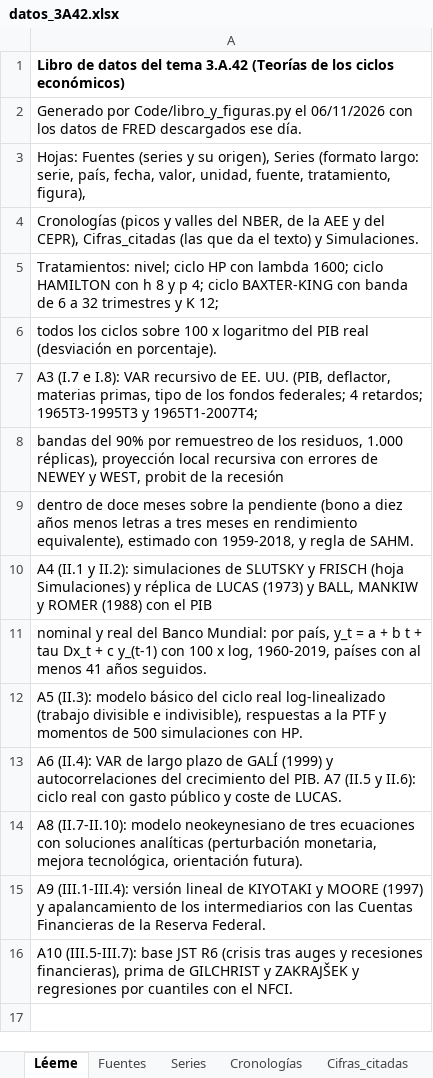
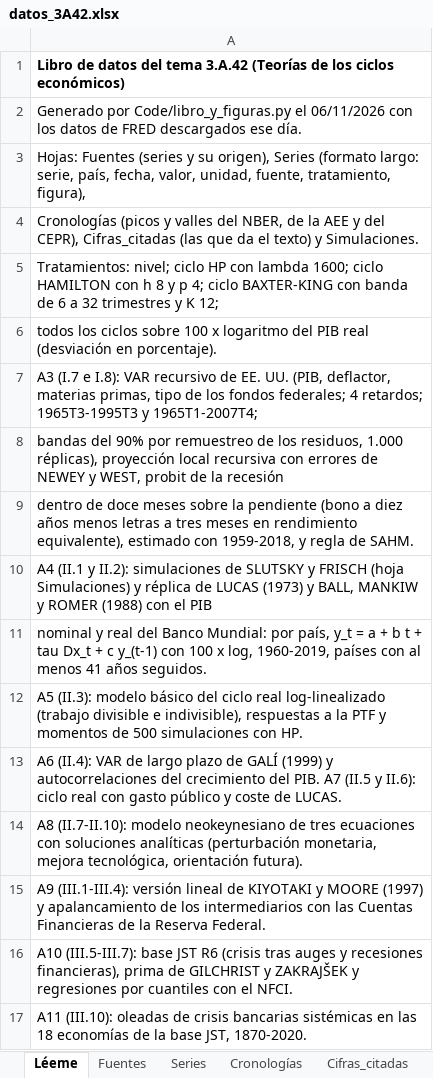
Before and after one commit to OposicionTCEE/temario, an Excel workbook: Ejercicio-3/Parte-A/3.A.42/Code/datos_3A42.xlsx, sheet Léeme, drawn as a sheet; values as stored, in another font and other column widths than the file's, no borders; the diff names each change by its address in the sheet, - before the commit and + after, or states it on an @@ line.

```diff
--- a/Ejercicio-3/Parte-A/3.A.42/Code/datos_3A42.xlsx (sheet Léeme)
+++ b/Ejercicio-3/Parte-A/3.A.42/Code/datos_3A42.xlsx (sheet Léeme)
+row 17: A11 (III.10): oleadas de crisis bancarias sistémicas en las 18 economías de la base JST, 1870-2020.
```
Also changed, not shown: sheet Series, sheet Cifras_citadas, sheet Simulaciones, 1 other file.
